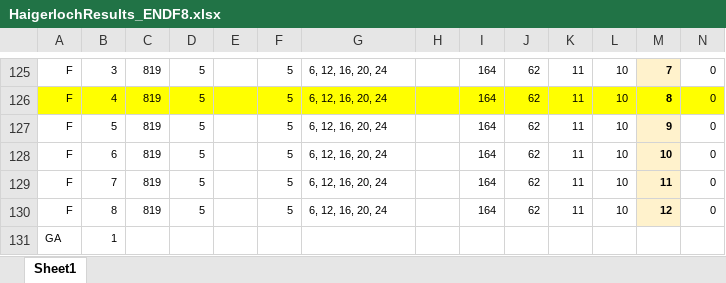
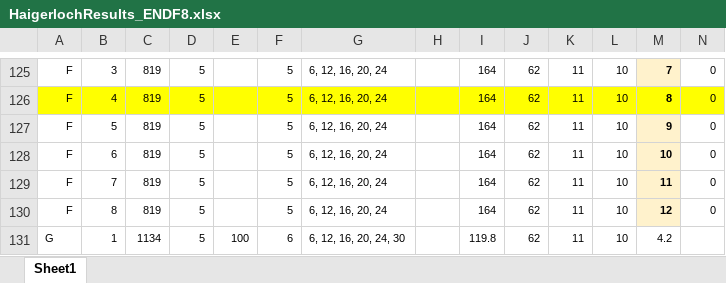
Before and after one commit to patrickpark910/b8heisenberg, an Excel workbook: HaigerlochResults_ENDF8.xlsx, sheet Sheet1, drawn as a sheet; only a part is shown, gaps mark what is left out; values as stored, in another font and other column widths than the file's, no borders; charts and pictures not drawn; removed rows and columns are numbered as before the commit, all else as after; rows hold the shown columns only; the diff names each change by its address in the sheet, - before the commit and + after, or states it on an @@ line.

```diff
--- a/HaigerlochResults_ENDF8.xlsx (sheet Sheet1)
+++ b/HaigerlochResults_ENDF8.xlsx (sheet Sheet1)
-row 131: GA | 1
+row 131: G | 1 | 1134 | 5 | 100 | 6 | 6, 12, 16, 20, 24, 30 |  | 119.8 | 62 | 11 | 10 | 4.2
```
Also changed, not shown: 6 other files.
